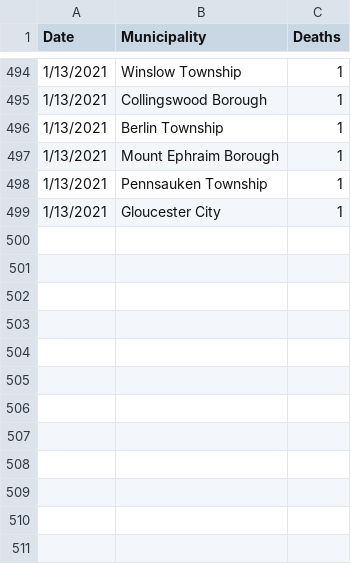
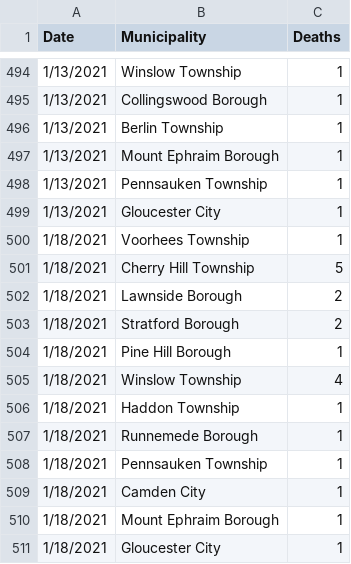
Before and after one commit to eloracm/camden-county-covid, a CSV file: new_deaths.csv, drawn as a sheet; only a part is shown, gaps mark what is left out; the diff names each change by its address in the sheet, - before the commit and + after, or states it on an @@ line.

```diff
--- a/new_deaths.csv
+++ b/new_deaths.csv
+row 500: 1/18/2021 | Voorhees Township | 1
+row 501: 1/18/2021 | Cherry Hill Township | 5
+row 502: 1/18/2021 | Lawnside Borough | 2
+row 503: 1/18/2021 | Stratford Borough | 2
+row 504: 1/18/2021 | Pine Hill Borough | 1
+row 505: 1/18/2021 | Winslow Township | 4
+row 506: 1/18/2021 | Haddon Township | 1
+row 507: 1/18/2021 | Runnemede Borough | 1
+row 508: 1/18/2021 | Pennsauken Township | 1
+row 509: 1/18/2021 | Camden City | 1
+row 510: 1/18/2021 | Mount Ephraim Borough | 1
+row 511: 1/18/2021 | Gloucester City | 1
```
Also changed, not shown: new_cases.csv, total_confirmed.csv, 1 other file.
